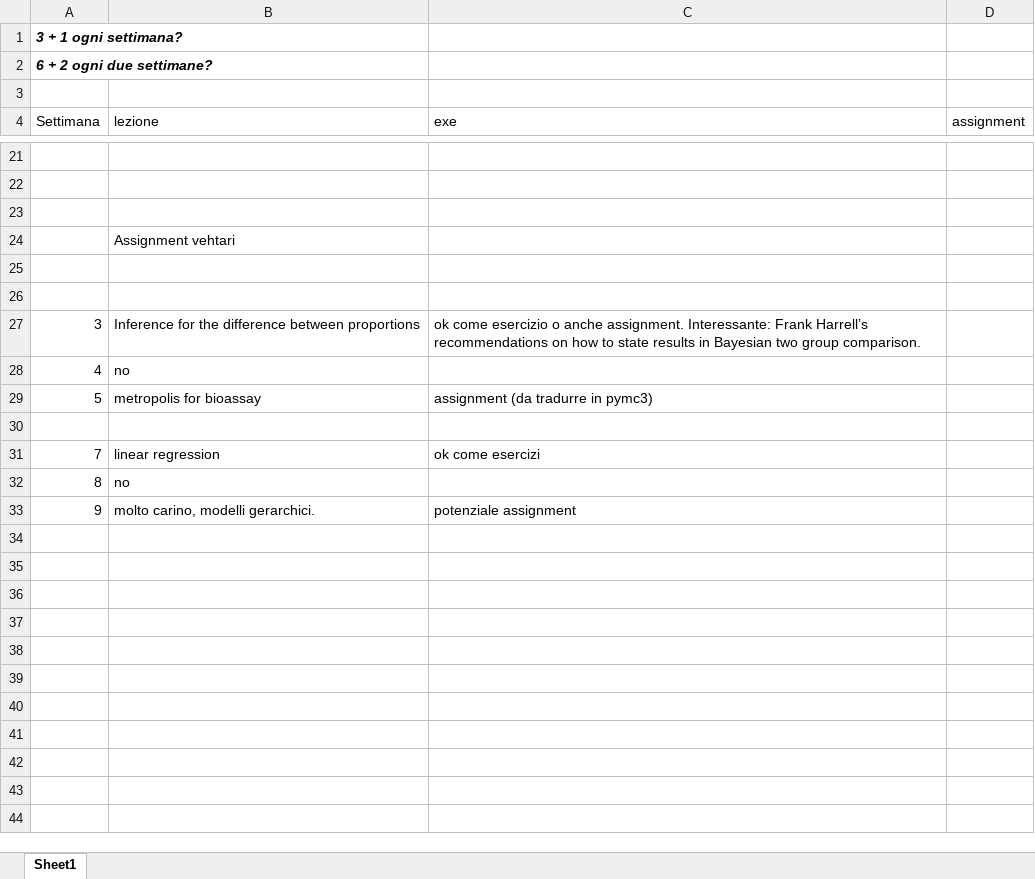
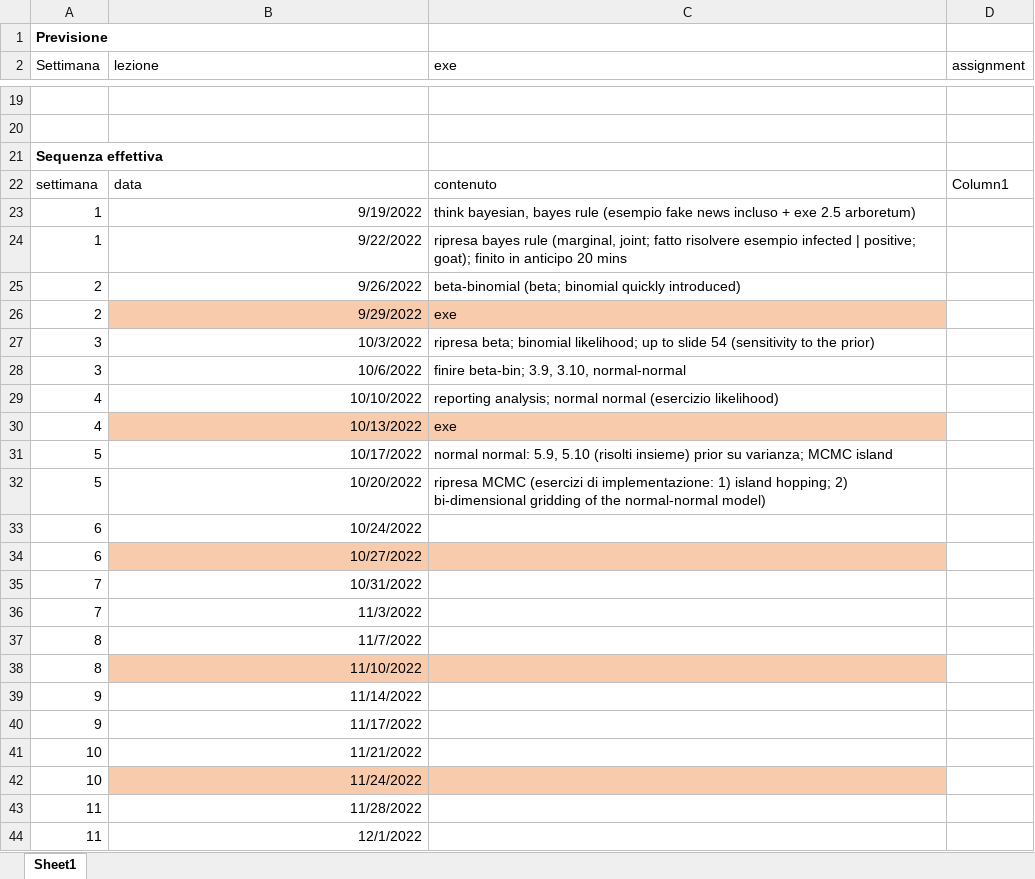
Before and after one commit to gcorani/bda, an Excel workbook: syllabus-and-improv/BDA-syllabus.xlsx, sheet Sheet1, drawn as a sheet; only a part is shown, gaps mark what is left out; values as stored, in another font and other column widths than the file's, no borders; table styles not drawn; removed rows and columns are numbered as before the commit, all else as after; the diff covers the shown part only; the diff names each change by its address in the sheet, - before the commit and + after, or states it on an @@ line.

Commit message:
aggiunto esercizio su prob programming proportion

```diff
--- a/syllabus-and-improv/BDA-syllabus.xlsx (sheet Sheet1)
+++ b/syllabus-and-improv/BDA-syllabus.xlsx (sheet Sheet1)
-A1 (Settimana): 3 + 1 ogni settimana?
+A1 (Settimana): Previsione
-A1 italic: on
+A1 italic: off
-row 2: 6 + 2 ogni due settimane?
-row 3: (empty)
-A21 (Settimana): (empty)
+A21 (Settimana): Sequenza effettiva
-row 24:  | Assignment vehtari
-row 22: (empty)
+row 22: settimana | data | contenuto | Column1
-row 23: (empty)
+row 23: 1 | 9/19/2022 | think bayesian, bayes rule (esempio fake news incluso + exe 2.5 arboretum)
+row 24: 1 | 9/22/2022 | ripresa bayes rule (marginal, joint; fatto risolvere esempio infected | positive; goat); finito in anticipo 20 mins
+row 25: 2 | 9/26/2022 | beta-binomial (beta; binomial quickly introduced)
+row 26: 2 | 9/29/2022 | exe
-B27 (lezione): Inference for the difference between proportions
+B27 (lezione): 10/3/2022
-C27 (exe): ok come esercizio o anche assignment. Interessante: Frank Harrell’s recommendations on how to state results in Bayesian two group comparison.
+C27 (exe): ripresa beta; binomial likelihood; up to slide 54 (sensitivity to the prior)
+row 28: 3 | 10/6/2022 | finire beta-bin; 3.9, 3.10, normal-normal
-B29 (lezione): no
+B29 (lezione): 10/10/2022
-C29 (exe): (empty)
+C29 (exe): reporting analysis; normal normal (esercizio likelihood)
+row 30: 4 | 10/13/2022 | exe
+row 31: 5 | 10/17/2022 | normal normal: 5.9, 5.10 (risolti insieme) prior su varianza; MCMC island
-B32 (lezione): metropolis for bioassay
+B32 (lezione): 10/20/2022
-C32 (exe): assignment (da tradurre in pymc3)
+C32 (exe): ripresa MCMC (esercizi di implementazione: 1) island hopping; 2) bi-dimensional gridding of the normal-normal model)
-row 33: (empty)
+row 33: 6 | 10/24/2022
+row 34: 6 | 10/27/2022
-B35 (lezione): linear regression
+B35 (lezione): 10/31/2022
-C35 (exe): ok come esercizi
+C35 (exe): (empty)
+row 36: 7 | 11/3/2022
-B37 (lezione): no
+B37 (lezione): 11/7/2022
+row 38: 8 | 11/10/2022
-B39 (lezione): molto carino, modelli gerarchici.
+B39 (lezione): 11/14/2022
-C39 (exe): potenziale assignment
+C39 (exe): (empty)
+row 40: 9 | 11/17/2022
+row 41: 10 | 11/21/2022
+row 42: 10 | 11/24/2022
+row 43: 11 | 11/28/2022
+row 44: 11 | 12/1/2022
```
Also changed, not shown: 5 added rows elsewhere in this sheet, 1 other file.
